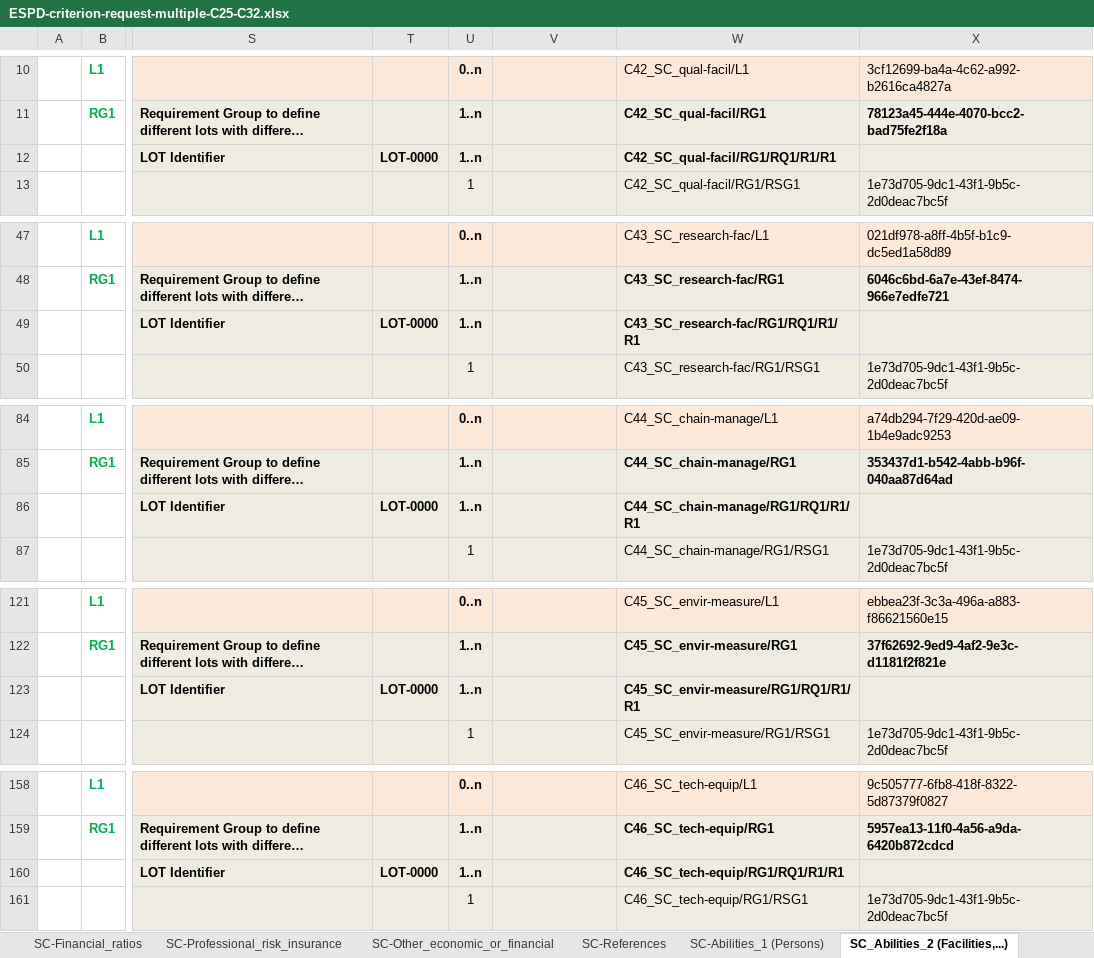
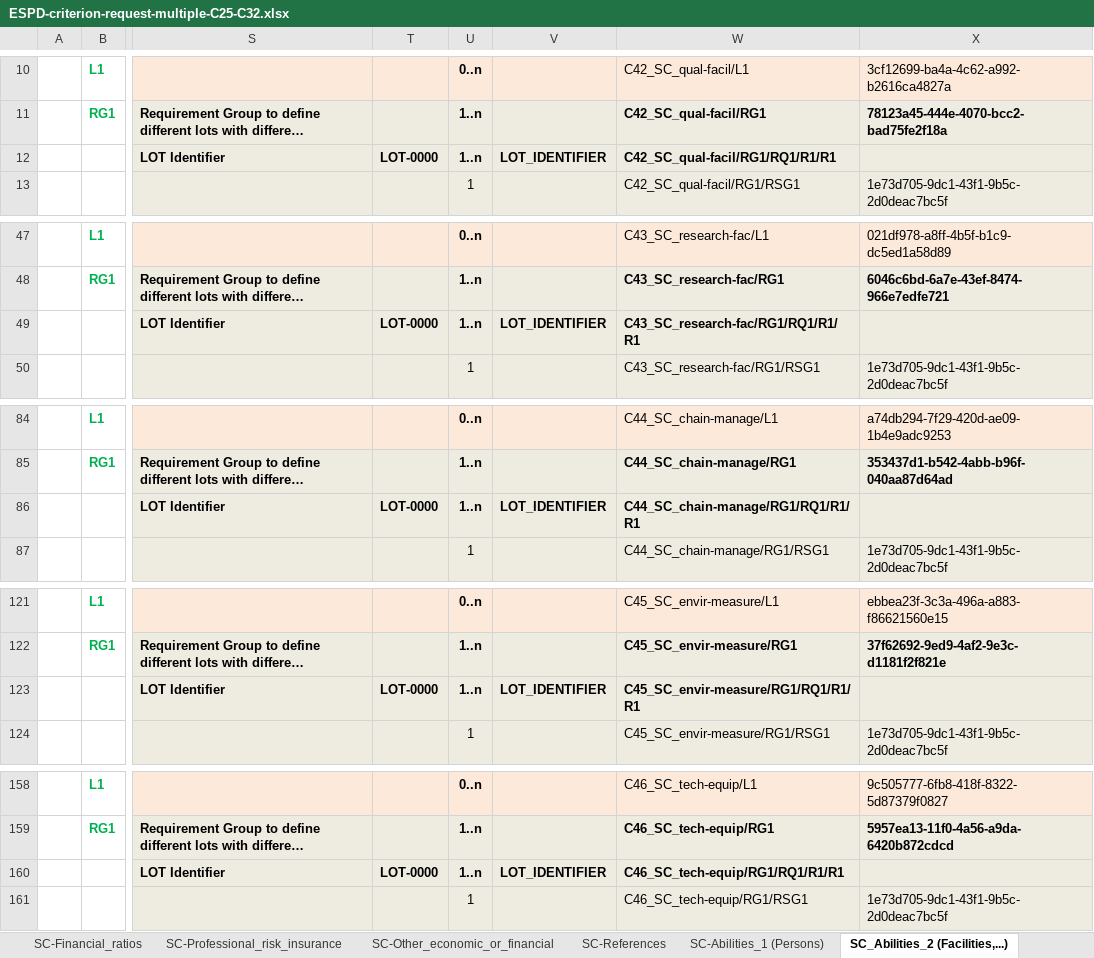
Before and after one commit to OP-TED/ESPD-EDM, an Excel workbook: criterion/ESPD-criterion-request-multiple-C25-C32.xlsx, sheet SC_Abilities_2 (Facilities,...), drawn as a sheet; only a part is shown, gaps mark what is left out; long unchanged cells end in …; values as stored, in another font and other column widths than the file's, no borders; the diff names each change by its address in the sheet, - before the commit and + after, or states it on an @@ line.

```diff
--- a/criterion/ESPD-criterion-request-multiple-C25-C32.xlsx (sheet SC_Abilities_2 (Facilities,...))
+++ b/criterion/ESPD-criterion-request-multiple-C25-C32.xlsx (sheet SC_Abilities_2 (Facilities,...))
-V12: (empty)
+V12: LOT_IDENTIFIER
-V49: (empty)
+V49: LOT_IDENTIFIER
-V86: (empty)
+V86: LOT_IDENTIFIER
-V123: (empty)
+V123: LOT_IDENTIFIER
-V160: (empty)
+V160: LOT_IDENTIFIER
```
Also changed, not shown: sheet SC-Suitability-I, sheet SC-Specific_Yearly_Turnover, sheet SC-Quality_assurance, sheet SC-References, sheet SC-Abilities_5 (Staff), sheet SC-Suitability-II, 9 more sheets, codelists/ESPD-CodeLists.xlsx, criterion/ESPD-criterion-response-multiple-C1-C25-C32.xlsx, 1 other file.
